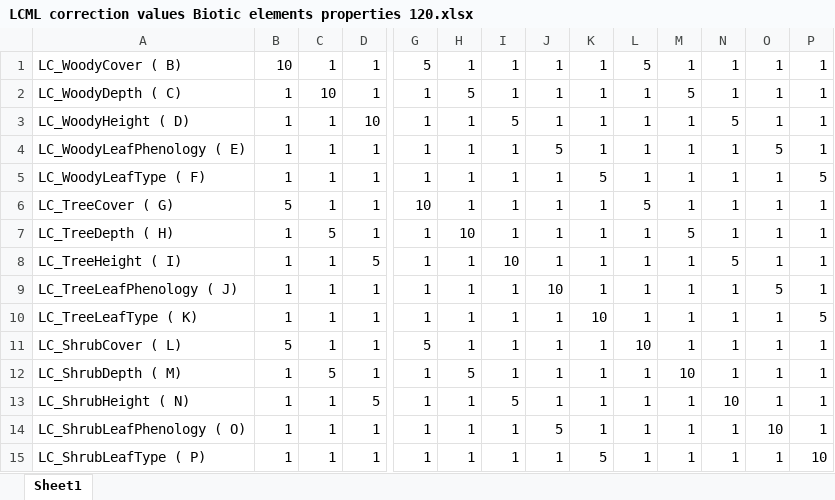
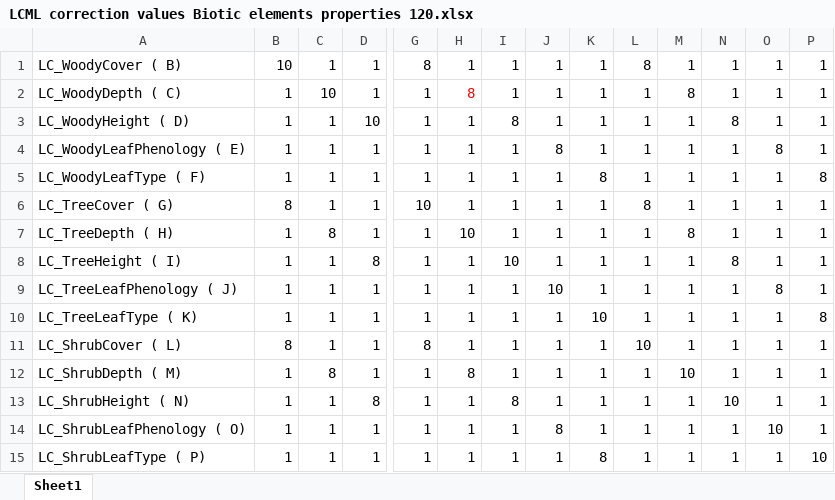
Before and after one commit to cnr-stiima-vci/LCMLUtils, an Excel workbook: lcmlutils/data/correspondence/properties/LCML correction values Biotic elements properties 120.xlsx, sheet Sheet1, drawn as a sheet; only a part is shown, gaps mark what is left out; values as stored, in another font and other column widths than the file's, no borders; the diff covers the shown part only; the diff names each change by its address in the sheet, - before the commit and + after, or states it on an @@ line.

```diff
--- a/lcmlutils/data/correspondence/properties/LCML correction values Biotic elements properties 120.xlsx (sheet Sheet1)
+++ b/lcmlutils/data/correspondence/properties/LCML correction values Biotic elements properties 120.xlsx (sheet Sheet1)
-G1: 5
+G1: 8
-L1: 5
+L1: 8
-H2: 5
+H2: 8
-H2 text colour: black
+H2 text colour: #FF0000
-M2: 5
+M2: 8
-I3: 5
+I3: 8
-N3: 5
+N3: 8
-J4: 5
+J4: 8
-O4: 5
+O4: 8
-K5: 5
+K5: 8
-P5: 5
+P5: 8
-B6: 5
+B6: 8
-L6: 5
+L6: 8
-C7: 5
+C7: 8
-M7: 5
+M7: 8
-D8: 5
+D8: 8
-N8: 5
+N8: 8
-O9: 5
+O9: 8
-P10: 5
+P10: 8
-B11: 5
+B11: 8
-G11: 5
+G11: 8
-C12: 5
+C12: 8
-H12: 5
+H12: 8
-D13: 5
+D13: 8
-I13: 5
+I13: 8
-J14: 5
+J14: 8
-K15: 5
+K15: 8
```
Also changed, not shown: 23 edited cells elsewhere in this sheet, 9 other files.
